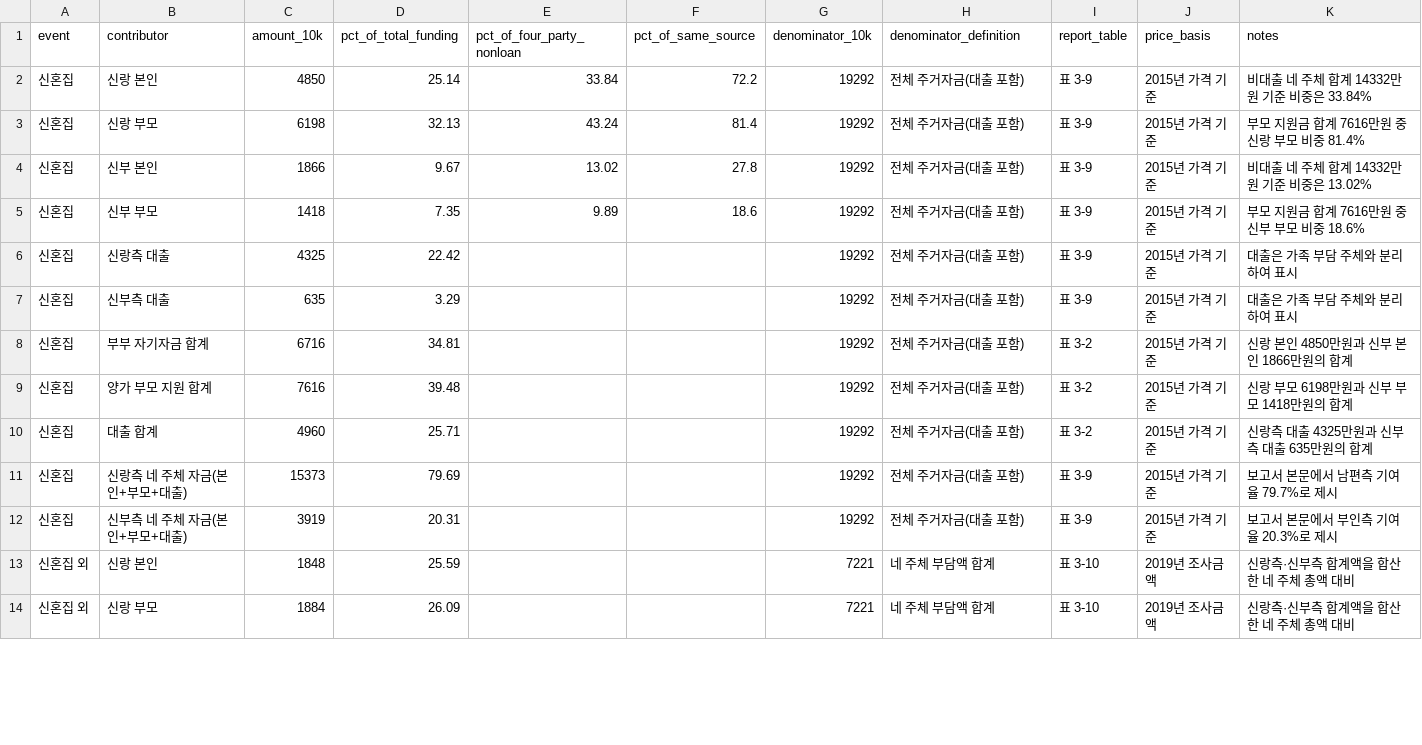
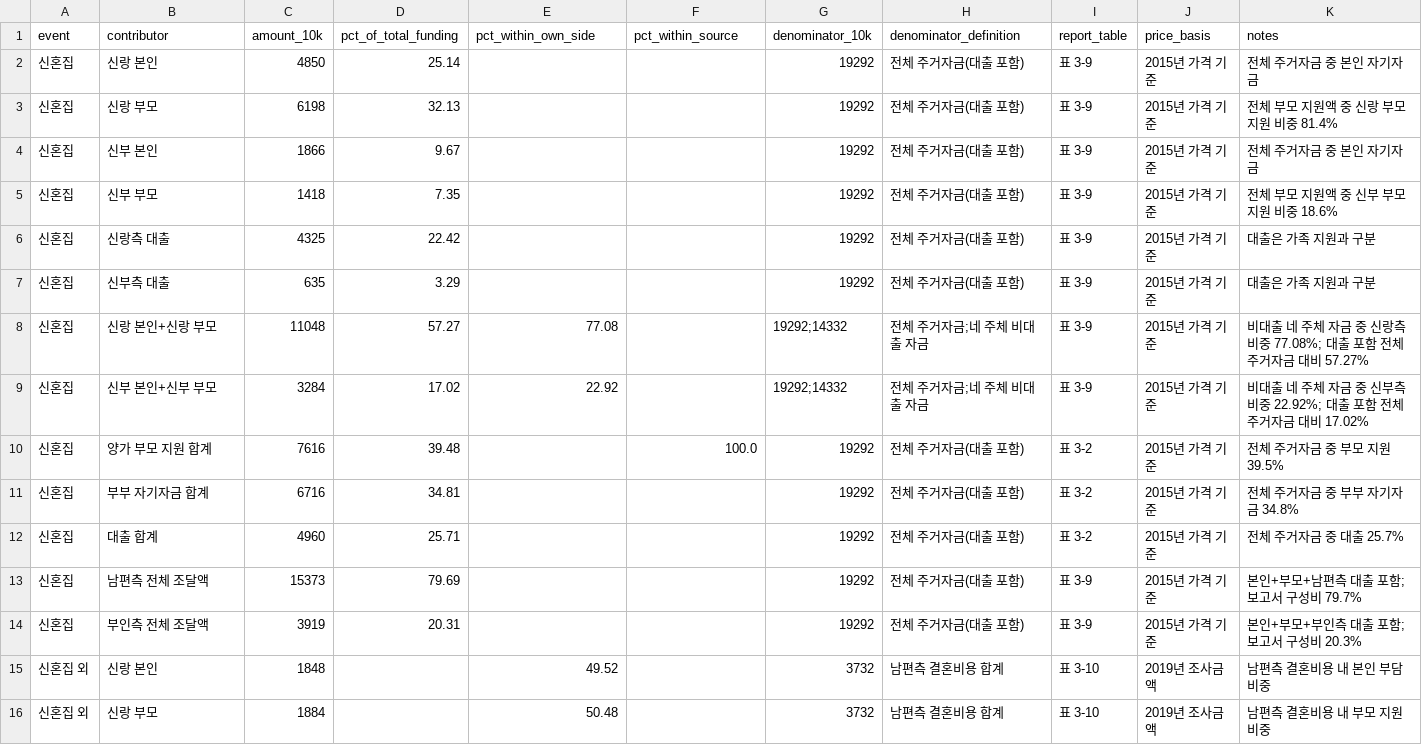
Before and after one commit to ufreezone-ops/nachimpan, a CSV file: data/한국보건사회연구원_2020_신혼부부_결혼비용_자금원천.csv, drawn as a sheet; only a part is shown; the diff covers the shown part only.

Commit message:
Correct marriage cost denominators in source data

```diff
--- a/data/한국보건사회연구원_2020_신혼부부_결혼비용_자금원천.csv
+++ b/data/한국보건사회연구원_2020_신혼부부_결혼비용_자금원천.csv
@@ -1,14 +1,16 @@
-event,contributor,amount_10k,pct_of_total_funding,pct_of_four_party_nonloan,pct_of_same_source,denominator_10k,denominator_definition,report_table,price_basis,notes
-신혼집,신랑 본인,4850,25.14,33.84,72.2,19292,전체 주거자금(대출 포함),표 3-9,2015년 가격 기준,비대출 네 주체 합계 14332만원 기준 비중은 33.84%
-신혼집,신랑 부모,6198,32.13,43.24,81.4,19292,전체 주거자금(대출 포함),표 3-9,2015년 가격 기준,부모 지원금 합계 7616만원 중 신랑 부모 비중 81.4%
-신혼집,신부 본인,1866,9.67,13.02,27.8,19292,전체 주거자금(대출 포함),표 3-9,2015년 가격 기준,비대출 네 주체 합계 14332만원 기준 비중은 13.02%
-신혼집,신부 부모,1418,7.35,9.89,18.6,19292,전체 주거자금(대출 포함),표 3-9,2015년 가격 기준,부모 지원금 합계 7616만원 중 신부 부모 비중 18.6%
-신혼집,신랑측 대출,4325,22.42,,,19292,전체 주거자금(대출 포함),표 3-9,2015년 가격 기준,대출은 가족 부담 주체와 분리하여 표시
-신혼집,신부측 대출,635,3.29,,,19292,전체 주거자금(대출 포함),표 3-9,2015년 가격 기준,대출은 가족 부담 주체와 분리하여 표시
-신혼집,부부 자기자금 합계,6716,34.81,,,19292,전체 주거자금(대출 포함),표 3-2,2015년 가격 기준,신랑 본인 4850만원과 신부 본인 1866만원의 합계
-신혼집,양가 부모 지원 합계,7616,39.48,,,19292,전체 주거자금(대출 포함),표 3-2,2015년 가격 기준,신랑 부모 6198만원과 신부 부모 1418만원의 합계
-신혼집,대출 합계,4960,25.71,,,19292,전체 주거자금(대출 포함),표 3-2,2015년 가격 기준,신랑측 대출 4325만원과 신부측 대출 635만원의 합계
-신혼집,신랑측 네 주체 자금(본인+부모+대출),15373,79.69,,,19292,전체 주거자금(대출 포함),표 3-9,2015년 가격 기준,보고서 본문에서 남편측 기여율 79.7%로 제시
-신혼집,신부측 네 주체 자금(본인+부모+대출),3919,20.31,,,19292,전체 주거자금(대출 포함),표 3-9,2015년 가격 기준,보고서 본문에서 부인측 기여율 20.3%로 제시
-신혼집 외,신랑 본인,1848,25.59,,,7221,네 주체 부담액 합계,표 3-10,2019년 조사금액,신랑측·신부측 합계액을 합산한 네 주체 총액 대비
-신혼집 외,신랑 부모,1884,26.09,,,7221,네 주체 부담액 합계,표 3-10,2019년 조사금액,신랑측·신부측 합계액을 합산한 네 주체 총액 대비
+event,contributor,amount_10k,pct_of_total_funding,pct_within_own_side,pct_within_source,denominator_10k,denominator_definition,report_table,price_basis,notes
+신혼집,신랑 본인,4850,25.14,,,19292,전체 주거자금(대출 포함),표 3-9,2015년 가격 기준,전체 주거자금 중 본인 자기자금
+신혼집,신랑 부모,6198,32.13,,,19292,전체 주거자금(대출 포함),표 3-9,2015년 가격 기준,전체 부모 지원액 중 신랑 부모 지원 비중 81.4%
+신혼집,신부 본인,1866,9.67,,,19292,전체 주거자금(대출 포함),표 3-9,2015년 가격 기준,전체 주거자금 중 본인 자기자금
+신혼집,신부 부모,1418,7.35,,,19292,전체 주거자금(대출 포함),표 3-9,2015년 가격 기준,전체 부모 지원액 중 신부 부모 지원 비중 18.6%
+신혼집,신랑측 대출,4325,22.42,,,19292,전체 주거자금(대출 포함),표 3-9,2015년 가격 기준,대출은 가족 지원과 구분
+신혼집,신부측 대출,635,3.29,,,19292,전체 주거자금(대출 포함),표 3-9,2015년 가격 기준,대출은 가족 지원과 구분
+신혼집,신랑 본인+신랑 부모,11048,57.27,77.08,,19292;14332,전체 주거자금;네 주체 비대출 자금,표 3-9,2015년 가격 기준,비대출 네 주체 자금 중 신랑측 비중 77.08%; 대출 포함 전체 주거자금 대비 57.27%
+신혼집,신부 본인+신부 부모,3284,17.02,22.92,,19292;14332,전체 주거자금;네 주체 비대출 자금,표 3-9,2015년 가격 기준,비대출 네 주체 자금 중 신부측 비중 22.92%; 대출 포함 전체 주거자금 대비 17.02%
+신혼집,양가 부모 지원 합계,7616,39.48,,100.0,19292,전체 주거자금(대출 포함),표 3-2,2015년 가격 기준,전체 주거자금 중 부모 지원 39.5%
+신혼집,부부 자기자금 합계,6716,34.81,,,19292,전체 주거자금(대출 포함),표 3-2,2015년 가격 기준,전체 주거자금 중 부부 자기자금 34.8%
+신혼집,대출 합계,4960,25.71,,,19292,전체 주거자금(대출 포함),표 3-2,2015년 가격 기준,전체 주거자금 중 대출 25.7%
+신혼집,남편측 전체 조달액,15373,79.69,,,19292,전체 주거자금(대출 포함),표 3-9,2015년 가격 기준,본인+부모+남편측 대출 포함; 보고서 구성비 79.7%
+신혼집,부인측 전체 조달액,3919,20.31,,,19292,전체 주거자금(대출 포함),표 3-9,2015년 가격 기준,본인+부모+부인측 대출 포함; 보고서 구성비 20.3%
+신혼집 외,신랑 본인,1848,,49.52,,3732,남편측 결혼비용 합계,표 3-10,2019년 조사금액,남편측 결혼비용 내 본인 부담 비중
+신혼집 외,신랑 부모,1884,,50.48,,3732,남편측 결혼비용 합계,표 3-10,2019년 조사금액,남편측 결혼비용 내 부모 지원 비중
```
Also changed, not shown: 32 edited cells elsewhere in this file.
